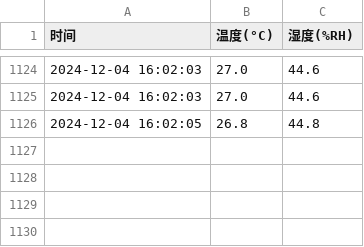
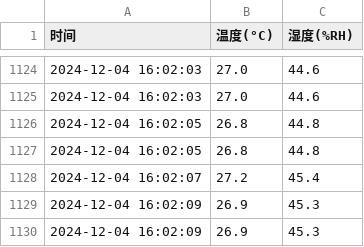
Before and after one commit to Darling33530/sensor_data, a CSV file: sensor_logs/sensor_log_20260701.csv, drawn as a sheet; only a part is shown, gaps mark what is left out.

Commit message:
📊 传感器数据更新 @ 2026-07-01 15:06:21

```diff
--- a/sensor_logs/sensor_log_20260701.csv
+++ b/sensor_logs/sensor_log_20260701.csv
@@ -1126 +1126,5 @@
 2024-12-04 16:02:05,26.8,44.8
+2024-12-04 16:02:05,26.8,44.8
+2024-12-04 16:02:07,27.2,45.4
+2024-12-04 16:02:09,26.9,45.3
+2024-12-04 16:02:09,26.9,45.3
```
